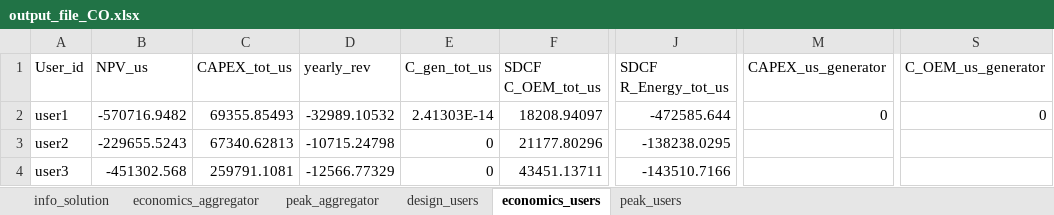
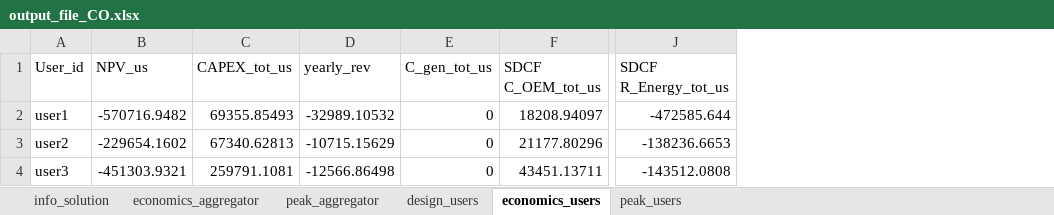
Before and after one commit to SPSUnipi/EnergyCommunity.jl, an Excel workbook: dev/examples/results/output_file_CO.xlsx, sheet economics_users, drawn as a sheet; only a part is shown, gaps mark what is left out; values as stored, in another font and other column widths than the file's, no borders; the diff names each change by its address in the sheet, - before the commit and + after, or states it on an @@ line.

```diff
--- a/dev/examples/results/output_file_CO.xlsx (sheet economics_users)
+++ b/dev/examples/results/output_file_CO.xlsx (sheet economics_users)
-column M (CAPEX_us_generator), row 2: 0
-column S (C_OEM_us_generator), row 2: 0
-E2 (C_gen_tot_us): 2.41303E-14
+E2 (C_gen_tot_us): 0
-B3 (NPV_us): -229655.5243
+B3 (NPV_us): -229654.1602
-D3 (yearly_rev): -10715.24798
+D3 (yearly_rev): -10715.15629
-J3 (SDCF R_Energy_tot_us): -138238.0295
+J3 (SDCF R_Energy_tot_us): -138236.6653
-B4 (NPV_us): -451302.568
+B4 (NPV_us): -451303.9321
-D4 (yearly_rev): -12566.77329
+D4 (yearly_rev): -12566.86498
-J4 (SDCF R_Energy_tot_us): -143510.7166
+J4 (SDCF R_Energy_tot_us): -143512.0808
```
Also changed, not shown: sheet design_users, sheet peak_aggregator, sheet info_solution, dev/examples/results/output_file_ANC.xlsx, dev/examples/results/output_file_NC.xlsx, 26 other files.
